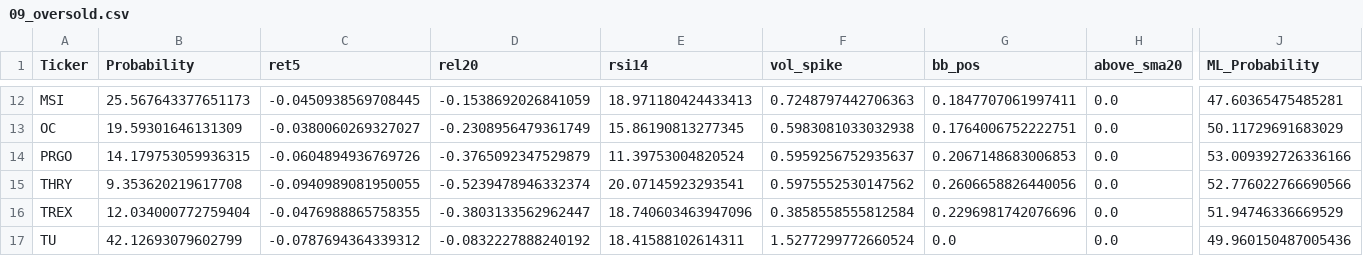
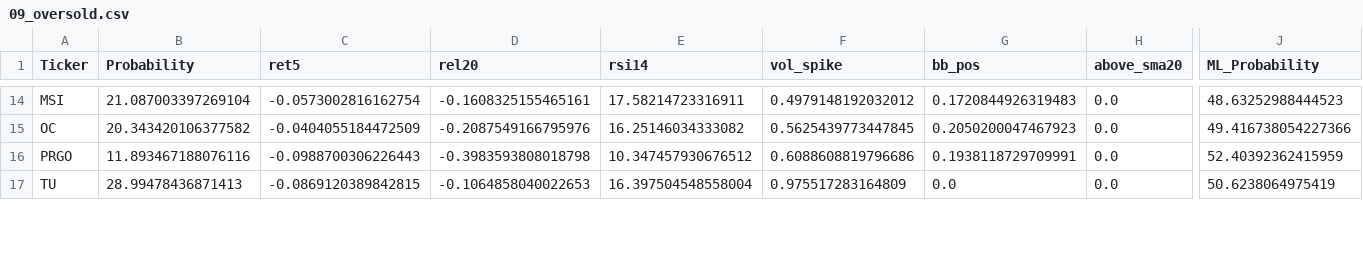
Before and after one commit to mox0716/Swing_Auto_Hybrid, a CSV file: out/09_oversold.csv, drawn as a sheet; only a part is shown, gaps mark what is left out; removed rows and columns are numbered as before the commit, all else as after; rows hold the shown columns only; the diff covers the shown part only; the diff names each change by its address in the sheet, - before the commit and + after, or states it on an @@ line.

```diff
--- a/out/09_oversold.csv
+++ b/out/09_oversold.csv
-B14 (Probability): 25.567643377651173
+B14 (Probability): 21.087003397269104
-C14 (ret5): -0.0450938569708445
+C14 (ret5): -0.0573002816162754
-D14 (rel20): -0.1538692026841059
+D14 (rel20): -0.1608325155465161
-E14 (rsi14): 18.971180424433413
+E14 (rsi14): 17.58214723316911
-F14 (vol_spike): 0.7248797442706363
+F14 (vol_spike): 0.4979148192032012
-G14 (bb_pos): 0.1847707061997411
+G14 (bb_pos): 0.1720844926319483
-J14 (ML_Probability): 47.60365475485281
+J14 (ML_Probability): 48.63252988444523
-B15 (Probability): 19.59301646131309
+B15 (Probability): 20.343420106377582
-C15 (ret5): -0.0380060269327027
+C15 (ret5): -0.0404055184472509
-D15 (rel20): -0.2308956479361749
+D15 (rel20): -0.2087549166795976
-E15 (rsi14): 15.86190813277345
+E15 (rsi14): 16.25146034333082
-F15 (vol_spike): 0.5983081033032938
+F15 (vol_spike): 0.5625439773447845
-G15 (bb_pos): 0.1764006752222751
+G15 (bb_pos): 0.2050200047467923
-J15 (ML_Probability): 50.11729691683029
+J15 (ML_Probability): 49.416738054227366
-B16 (Probability): 14.179753059936315
+B16 (Probability): 11.893467188076116
-C16 (ret5): -0.0604894936769726
+C16 (ret5): -0.0988700306226443
-D16 (rel20): -0.3765092347529879
+D16 (rel20): -0.3983593808018798
-E16 (rsi14): 11.39753004820524
+E16 (rsi14): 10.347457930676512
-F16 (vol_spike): 0.5959256752935637
+F16 (vol_spike): 0.6088608819796686
-G16 (bb_pos): 0.2067148683006853
+G16 (bb_pos): 0.1938118729709991
-J16 (ML_Probability): 53.009392726336166
+J16 (ML_Probability): 52.40392362415959
-row 15: THRY | 9.353620219617708 | -0.0940989081950055 | -0.5239478946332374 | 20.07145923293541 | 0.5975552530147562 | 0.2606658826440056 | 0.0 | 52.776022766690566
-row 16: TREX | 12.034000772759404 | -0.0476988865758355 | -0.3803133562962447 | 18.740603463947096 | 0.3858558555812584 | 0.2296981742076696 | 0.0 | 51.94746336669529
-B17 (Probability): 42.12693079602799
+B17 (Probability): 28.99478436871413
-C17 (ret5): -0.0787694364339312
+C17 (ret5): -0.0869120389842815
-D17 (rel20): -0.0832227888240192
+D17 (rel20): -0.1064858040022653
-E17 (rsi14): 18.41588102614311
+E17 (rsi14): 16.397504548558004
-F17 (vol_spike): 1.5277299772660524
+F17 (vol_spike): 0.975517283164809
-J17 (ML_Probability): 49.960150487005436
+J17 (ML_Probability): 50.6238064975419
```
Also changed, not shown: 5 added rows, 3 removed rows and 63 edited cells elsewhere in this file, out/Filtered_Out.csv.
